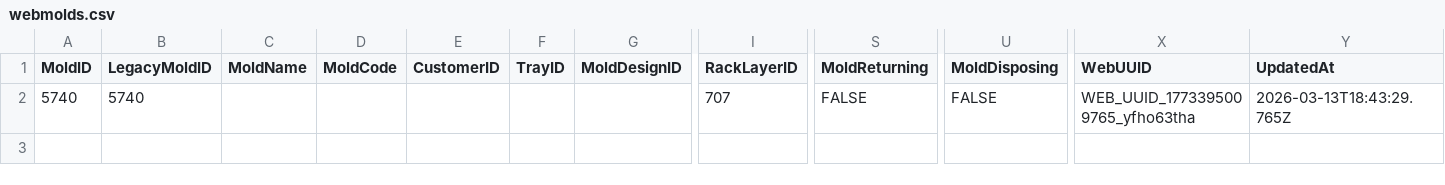
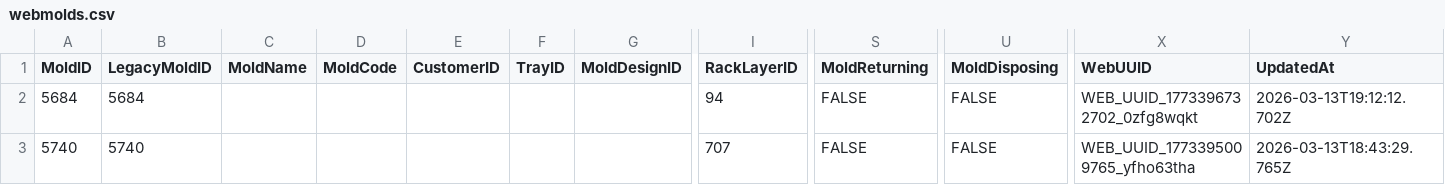
Before and after one commit to toanysd/MoldCutterSearch, a CSV file: Data/webmolds.csv, drawn as a sheet; only a part is shown, gaps mark what is left out; rows hold the shown columns only; the diff names each change by its address in the sheet, - before the commit and + after, or states it on an @@ line.

Commit message:
v8.2.6 Apply overlay webmolds.csv (1 items) 2026-03-13

```diff
--- a/Data/webmolds.csv
+++ b/Data/webmolds.csv
+row 2: 5684 | 5684 |  |  |  |  |  | 94 | FALSE | FALSE | WEB_UUID_1773396732702_0zfg8wqkt | 2026-03-13T19:12:12.702Z
```
